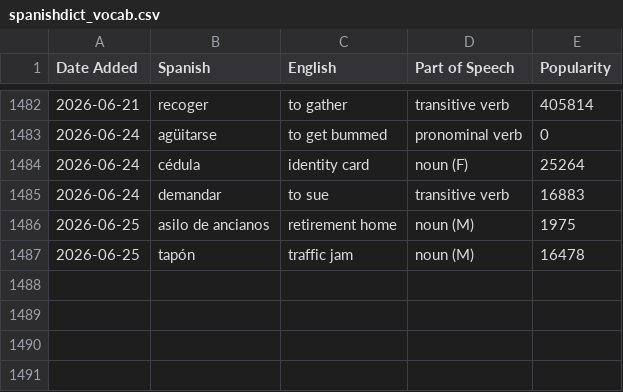
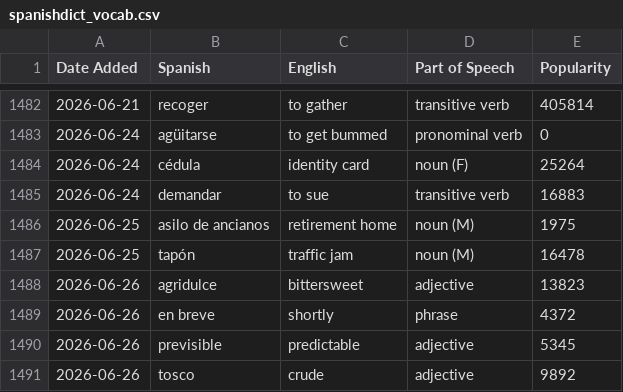
Before and after one commit to jessejeter/spanish-tools, a CSV file: spanishdict_vocab.csv, drawn as a sheet; only a part is shown, gaps mark what is left out.

```diff
--- a/spanishdict_vocab.csv
+++ b/spanishdict_vocab.csv
@@ -1487 +1487,5 @@
 2026-06-25,tapón,traffic jam,noun (M),16478
+2026-06-26,agridulce,bittersweet,adjective,13823
+2026-06-26,en breve,shortly,phrase,4372
+2026-06-26,previsible,predictable,adjective,5345
+2026-06-26,tosco,crude,adjective,9892
```
